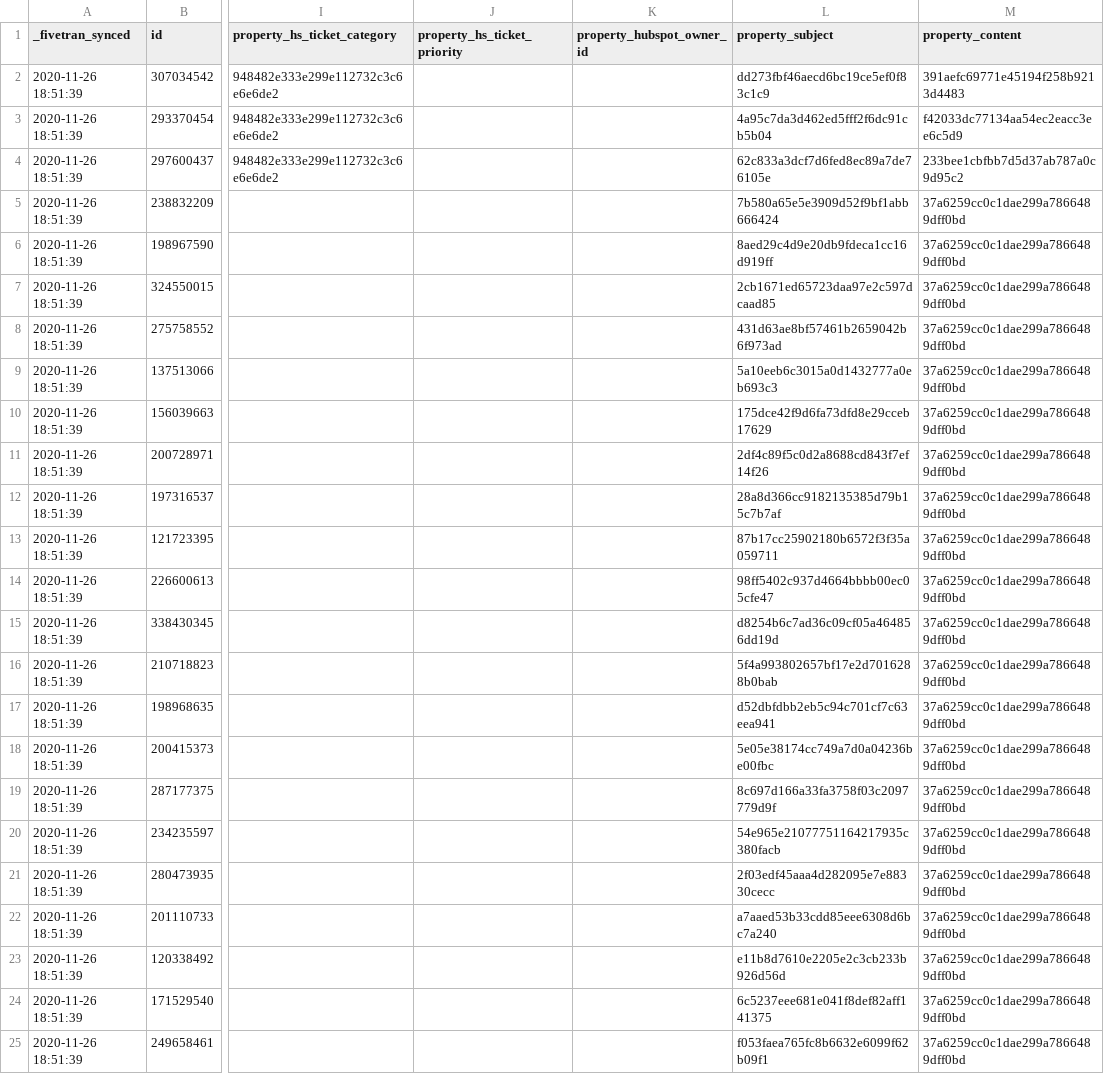
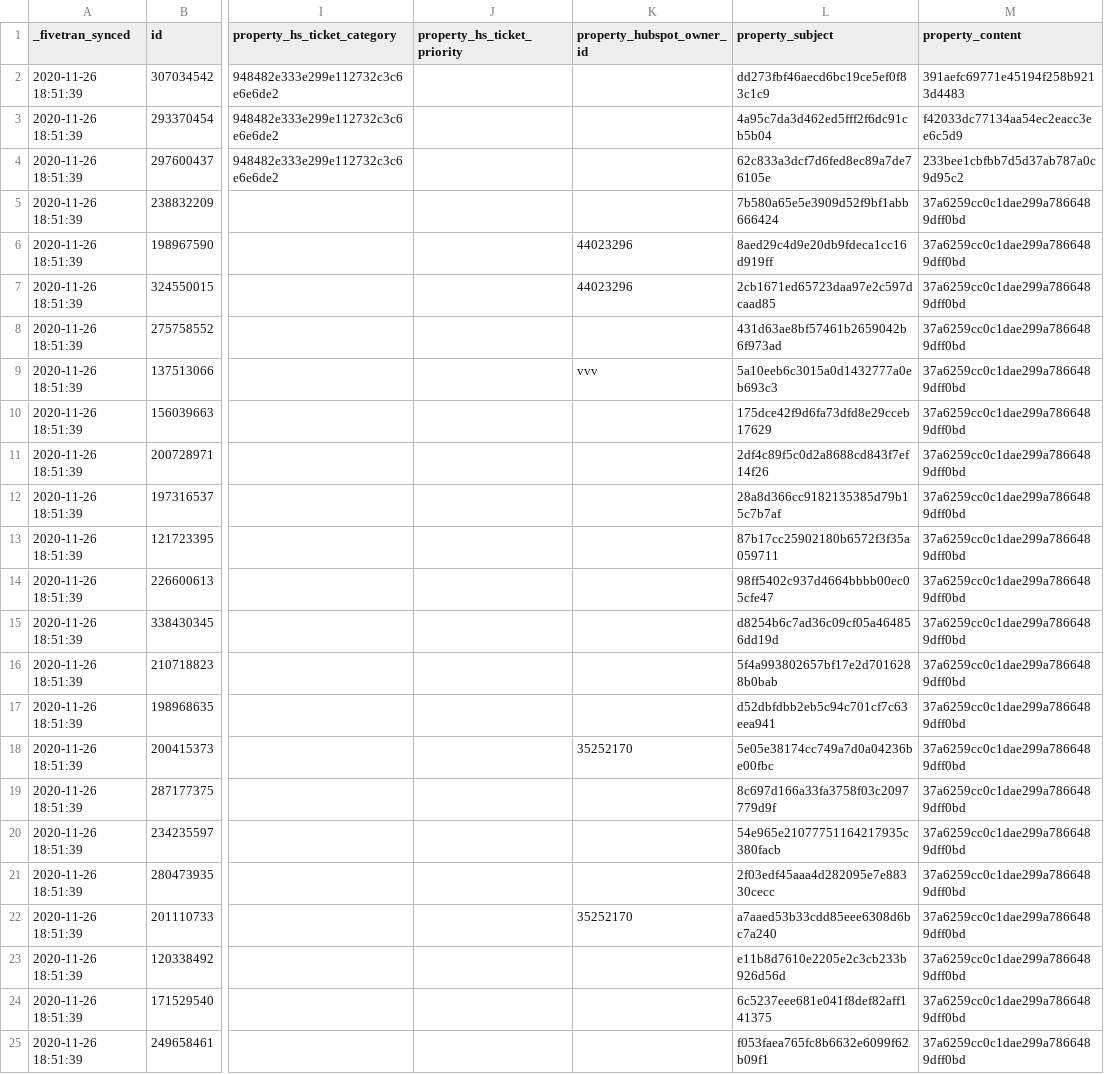
Before and after one commit to fivetran/dbt_hubspot, a CSV file: integration_tests/seeds/ticket_data.csv, drawn as a sheet; only a part is shown, gaps mark what is left out; the diff names each change by its address in the sheet, - before the commit and + after, or states it on an @@ line.

Commit message:
expand owners

```diff
--- a/integration_tests/seeds/ticket_data.csv
+++ b/integration_tests/seeds/ticket_data.csv
-K6:K7 (property_hubspot_owner_id): (empty)
+K6:K7 (property_hubspot_owner_id): 44023296
-K9 (property_hubspot_owner_id): (empty)
+K9 (property_hubspot_owner_id): vvv
-K18 (property_hubspot_owner_id): (empty)
+K18 (property_hubspot_owner_id): 35252170
-K22 (property_hubspot_owner_id): (empty)
+K22 (property_hubspot_owner_id): 35252170
```
Also changed, not shown: 8 other files.
